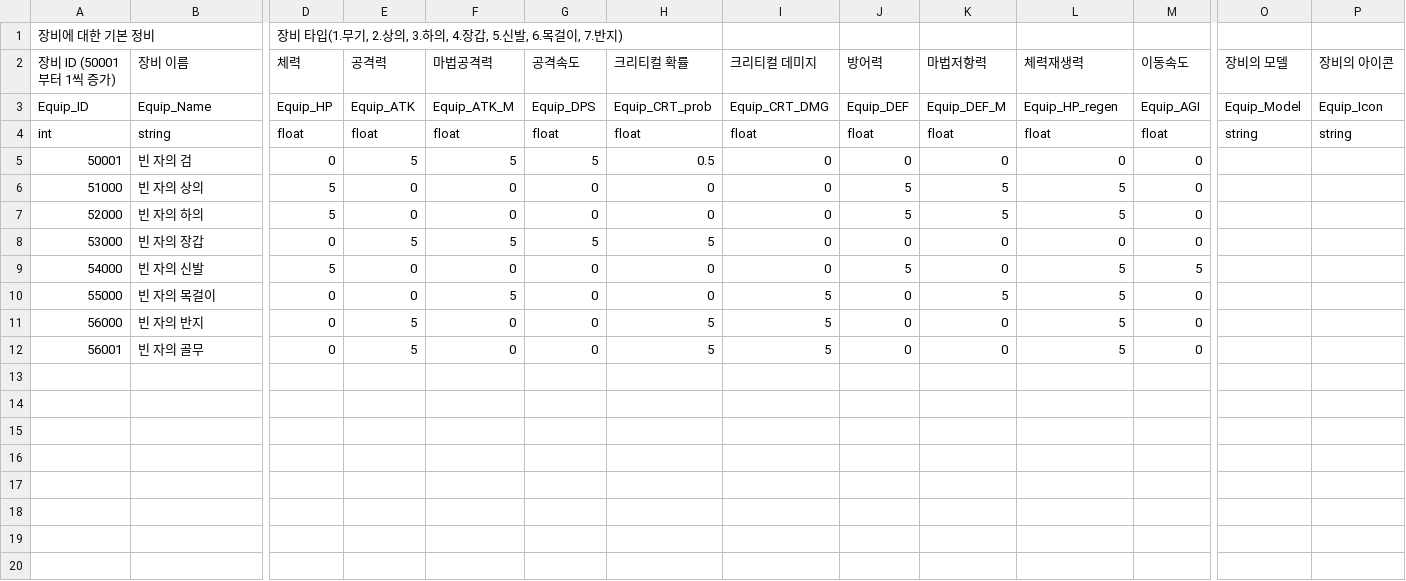
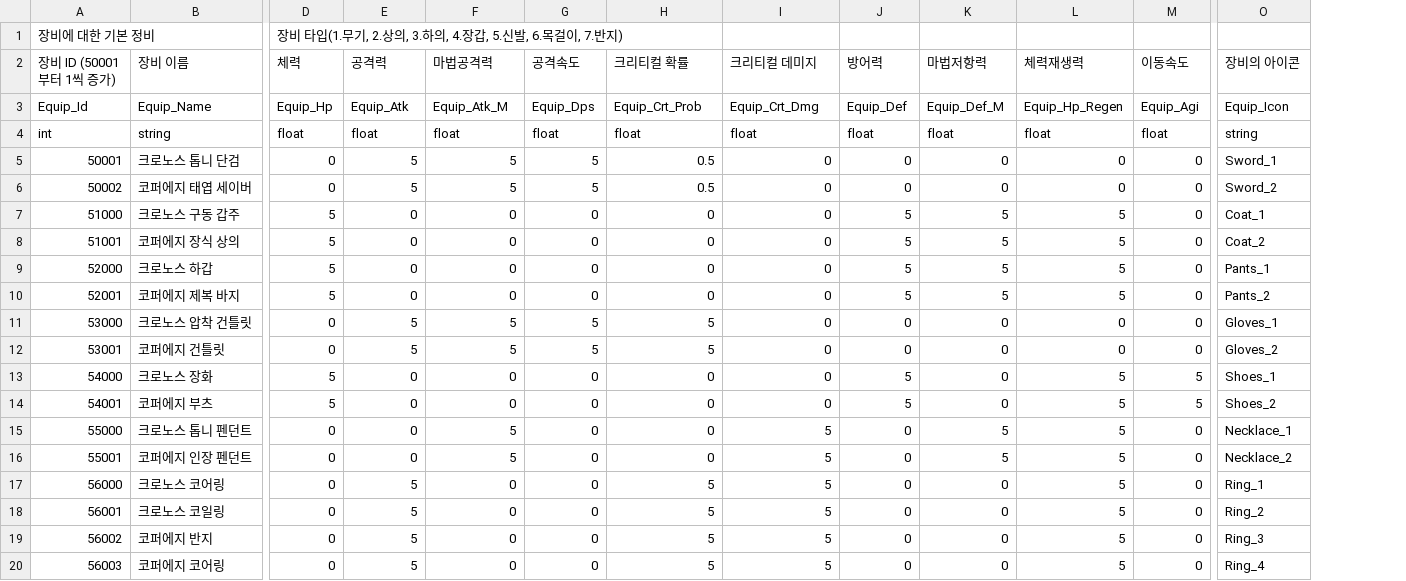
Before and after one commit to GreedSpirit/Dorothia, a CSV file: Assets/Resources/Equip.csv, drawn as a sheet; only a part is shown, gaps mark what is left out; removed rows and columns are numbered as before the commit, all else as after; rows hold the shown columns only; the diff covers the shown part only; the diff names each change by its address in the sheet, - before the commit and + after, or states it on an @@ line.

Commit message:
[Update] Equip Table & Character Table (02.24)
- 장비 모델 컬럼 삭제 반영
- 캐릭터 스탯 200레벨까지의 데이터 반영
- 장비 세트 이름 변경 반영

```diff
--- a/Assets/Resources/Equip.csv
+++ b/Assets/Resources/Equip.csv
-column O (장비의 모델), rows 3-4: Equip_Model | string
-A3 (장비 ID (50001부터 1씩 증가)): Equip_ID
+A3 (장비 ID (50001부터 1씩 증가)): Equip_Id
-D3 (체력): Equip_HP
+D3 (체력): Equip_Hp
-E3 (공격력): Equip_ATK
+E3 (공격력): Equip_Atk
-F3 (마법공격력): Equip_ATK_M
+F3 (마법공격력): Equip_Atk_M
-G3 (공격속도): Equip_DPS
+G3 (공격속도): Equip_Dps
-H3 (크리티컬 확률): Equip_CRT_prob
+H3 (크리티컬 확률): Equip_Crt_Prob
-I3 (크리티컬 데미지): Equip_CRT_DMG
+I3 (크리티컬 데미지): Equip_Crt_Dmg
-J3 (방어력): Equip_DEF
+J3 (방어력): Equip_Def
-K3 (마법저항력): Equip_DEF_M
+K3 (마법저항력): Equip_Def_M
-L3 (체력재생력): Equip_HP_regen
+L3 (체력재생력): Equip_Hp_Regen
-M3 (이동속도): Equip_AGI
+M3 (이동속도): Equip_Agi
-B5 (장비 이름): 빈 자의 검
+B5 (장비 이름): 크로노스 톱니 단검
-O5 (장비의 아이콘): (empty)
+O5 (장비의 아이콘): Sword_1
+row 6: 50002 | 코퍼에지 태엽 세이버 | 0 | 5 | 5 | 5 | 0.5 | 0 | 0 | 0 | 0 | 0 | Sword_2
-B7 (장비 이름): 빈 자의 상의
+B7 (장비 이름): 크로노스 구동 갑주
-O7 (장비의 아이콘): (empty)
+O7 (장비의 아이콘): Coat_1
+row 8: 51001 | 코퍼에지 장식 상의 | 5 | 0 | 0 | 0 | 0 | 0 | 5 | 5 | 5 | 0 | Coat_2
-B9 (장비 이름): 빈 자의 하의
+B9 (장비 이름): 크로노스 하갑
-O9 (장비의 아이콘): (empty)
+O9 (장비의 아이콘): Pants_1
+row 10: 52001 | 코퍼에지 제복 바지 | 5 | 0 | 0 | 0 | 0 | 0 | 5 | 5 | 5 | 0 | Pants_2
-B11 (장비 이름): 빈 자의 장갑
+B11 (장비 이름): 크로노스 압착 건틀릿
-O11 (장비의 아이콘): (empty)
+O11 (장비의 아이콘): Gloves_1
+row 12: 53001 | 코퍼에지 건틀릿 | 0 | 5 | 5 | 5 | 5 | 0 | 0 | 0 | 0 | 0 | Gloves_2
-B13 (장비 이름): 빈 자의 신발
+B13 (장비 이름): 크로노스 장화
-O13 (장비의 아이콘): (empty)
+O13 (장비의 아이콘): Shoes_1
+row 14: 54001 | 코퍼에지 부츠 | 5 | 0 | 0 | 0 | 0 | 0 | 5 | 0 | 5 | 5 | Shoes_2
-B15 (장비 이름): 빈 자의 목걸이
+B15 (장비 이름): 크로노스 톱니 펜던트
-O15 (장비의 아이콘): (empty)
+O15 (장비의 아이콘): Necklace_1
+row 16: 55001 | 코퍼에지 인장 펜던트 | 0 | 0 | 5 | 0 | 0 | 5 | 0 | 5 | 5 | 0 | Necklace_2
-B17 (장비 이름): 빈 자의 반지
+B17 (장비 이름): 크로노스 코어링
-O17 (장비의 아이콘): (empty)
+O17 (장비의 아이콘): Ring_1
-B18 (장비 이름): 빈 자의 골무
+B18 (장비 이름): 크로노스 코일링
-O18 (장비의 아이콘): (empty)
+O18 (장비의 아이콘): Ring_2
+row 19: 56002 | 코퍼에지 반지 | 0 | 5 | 0 | 0 | 5 | 5 | 0 | 0 | 5 | 0 | Ring_3
+row 20: 56003 | 코퍼에지 코어링 | 0 | 5 | 0 | 0 | 5 | 5 | 0 | 0 | 5 | 0 | Ring_4
```
Also changed, not shown: 2 edited cells elsewhere in this file, Assets/Resources/Equip_Set.csv, 5 other files.
